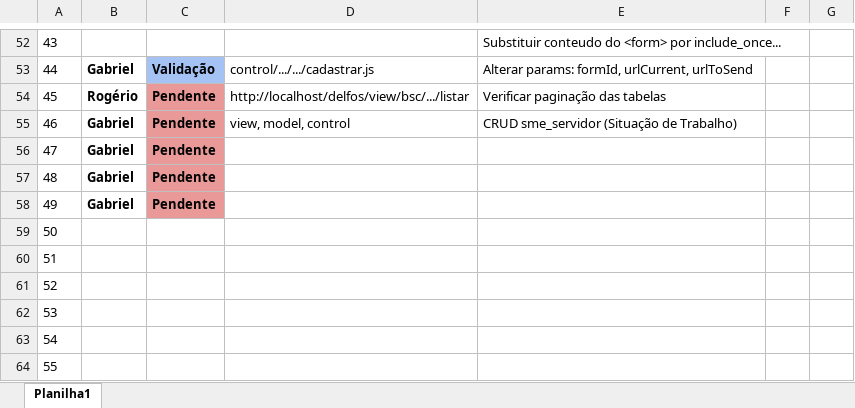
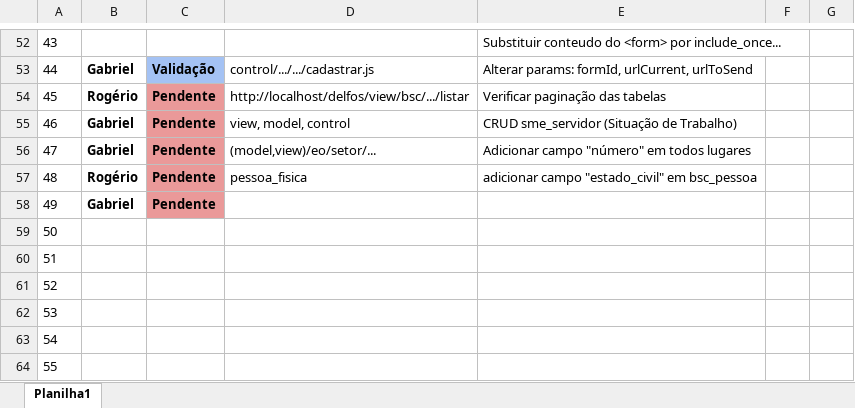
Before and after one commit to rojherio/conectaideal, an Excel workbook: Gabriel/Tarefas.xlsx, sheet Planilha1, drawn as a sheet; only a part is shown, gaps mark what is left out; values as stored, in another font and other column widths than the file's, no borders; charts and pictures not drawn; the diff names each change by its address in the sheet, - before the commit and + after, or states it on an @@ line.

```diff
--- a/Gabriel/Tarefas.xlsx (sheet Planilha1)
+++ b/Gabriel/Tarefas.xlsx (sheet Planilha1)
-D56: (empty)
+D56: (model,view)/eo/setor/...
-E56: (empty)
+E56: Adicionar campo "número" em todos lugares
-B57: Gabriel
+B57: Rogério
-D57: (empty)
+D57: pessoa_fisica
-E57: (empty)
+E57: adicionar campo "estado_civil" em bsc_pessoa
```
Also changed, not shown: Projeto/DB Tableas.xlsx, 25 other files.
